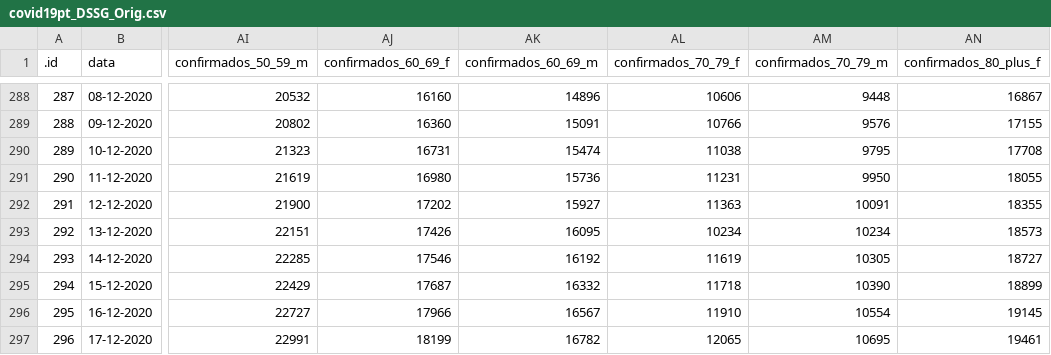
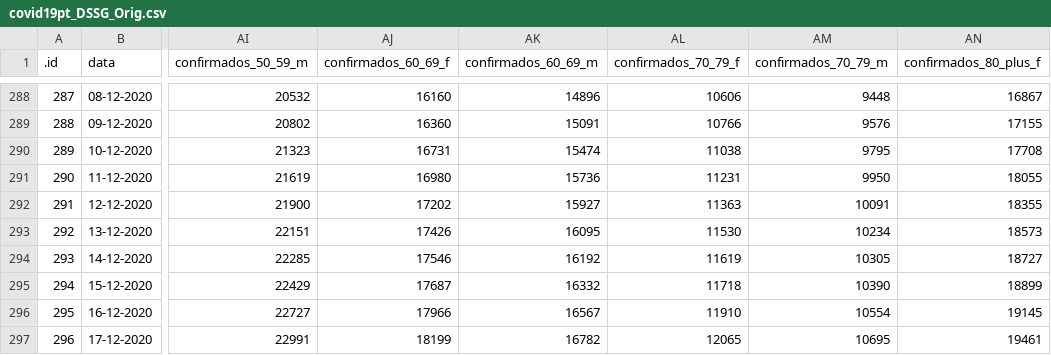
Before and after one commit to CEAUL/Dados_COVID-19_PT, a CSV file: data/covid19pt_DSSG_Orig.csv, drawn as a sheet; only a part is shown, gaps mark what is left out; the diff covers the shown part only; the diff names each change by its address in the sheet, - before the commit and + after, or states it on an @@ line.

```diff
--- a/data/covid19pt_DSSG_Orig.csv
+++ b/data/covid19pt_DSSG_Orig.csv
-AL293 (confirmados_70_79_f): 10234
+AL293 (confirmados_70_79_f): 11530
```
Also changed, not shown: 84 edited cells elsewhere in this file, 10 other files.
